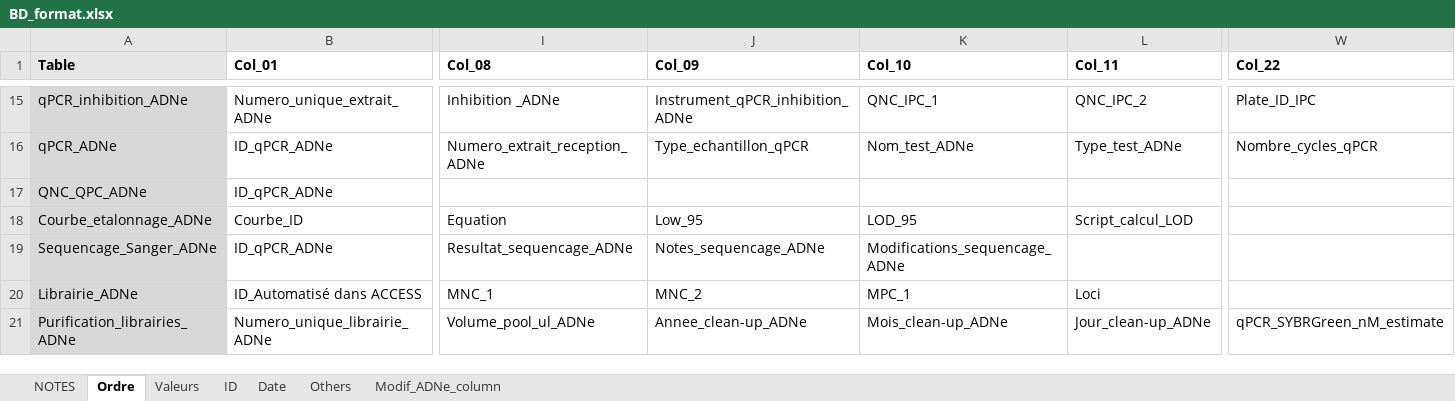
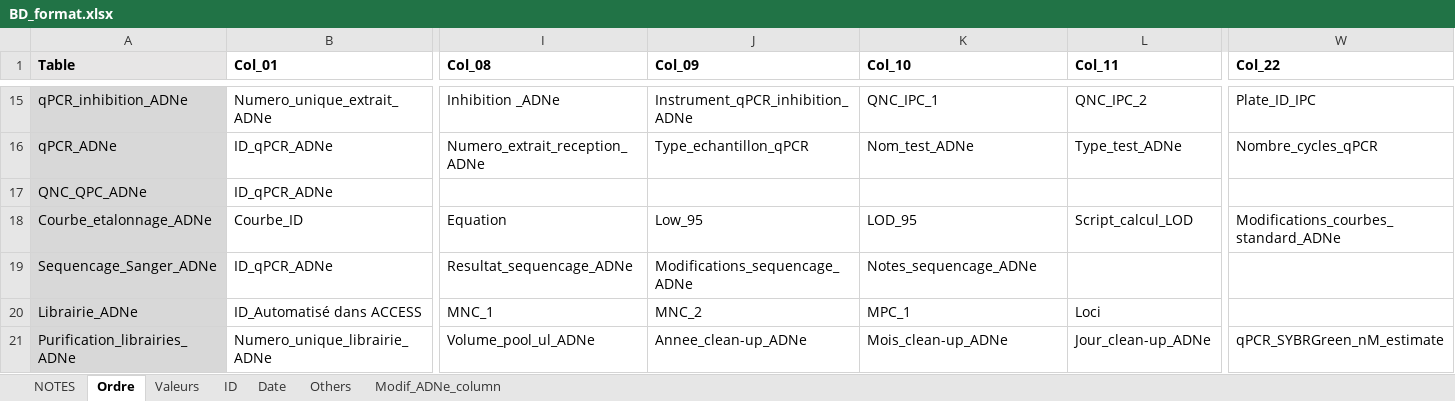
Before and after one commit to GenomicsMLI-DFO/BD-LabGeno-IML_gestion, an Excel workbook: inst/BD_format.xlsx, sheet Ordre, drawn as a sheet; only a part is shown, gaps mark what is left out; values as stored, in another font and other column widths than the file's, no borders; the diff names each change by its address in the sheet, - before the commit and + after, or states it on an @@ line.

```diff
--- a/inst/BD_format.xlsx (sheet Ordre)
+++ b/inst/BD_format.xlsx (sheet Ordre)
-W18 (Col_22): (empty)
+W18 (Col_22): Modifications_courbes_standard_ADNe
-J19 (Col_09): Notes_sequencage_ADNe
+J19 (Col_09): Modifications_sequencage_ADNe
-K19 (Col_10): Modifications_sequencage_ADNe
+K19 (Col_10): Notes_sequencage_ADNe
```
Also changed, not shown: sheet Modif_ADNe_column, 6 other files.
